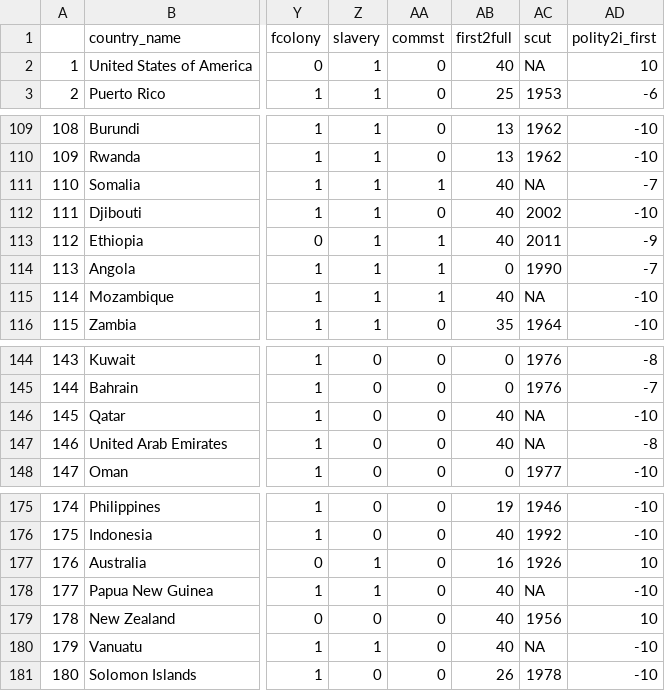
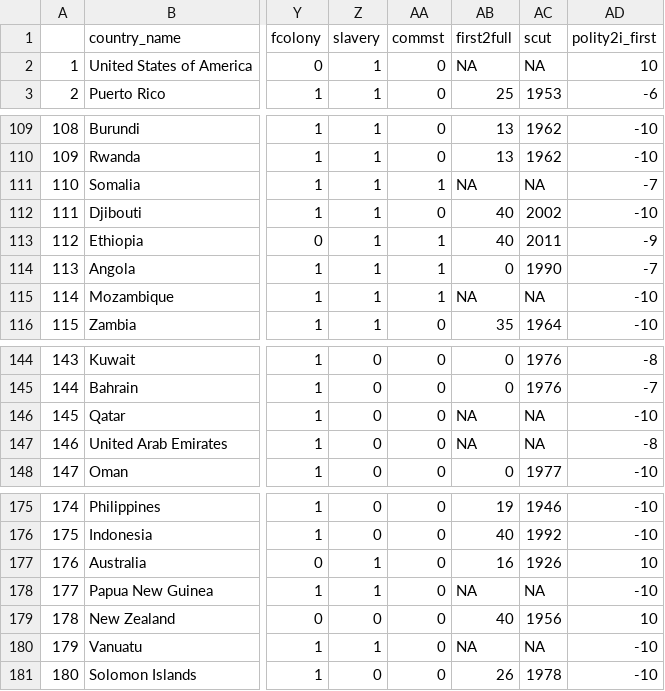
Before and after one commit to nbreznau/work_injury_agency, a CSV file: data/wi_df.csv, drawn as a sheet; only a part is shown, gaps mark what is left out; the diff covers the shown part only; the diff names each change by its address in the sheet, - before the commit and + after, or states it on an @@ line.

```diff
--- a/data/wi_df.csv
+++ b/data/wi_df.csv
-AB2 (first2full): 40
+AB2 (first2full): NA
-AB111 (first2full): 40
+AB111 (first2full): NA
-AB115 (first2full): 40
+AB115 (first2full): NA
-AB146:AB147 (first2full): 40
+AB146:AB147 (first2full): NA
-AB178 (first2full): 40
+AB178 (first2full): NA
-AB180 (first2full): 40
+AB180 (first2full): NA
```
Also changed, not shown: 9 edited cells elsewhere in this file, 9 other files.
